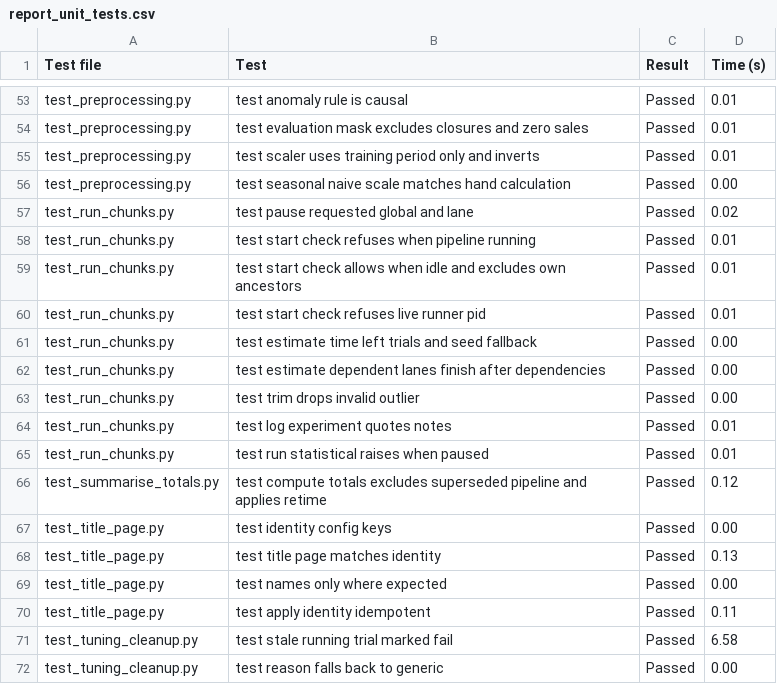
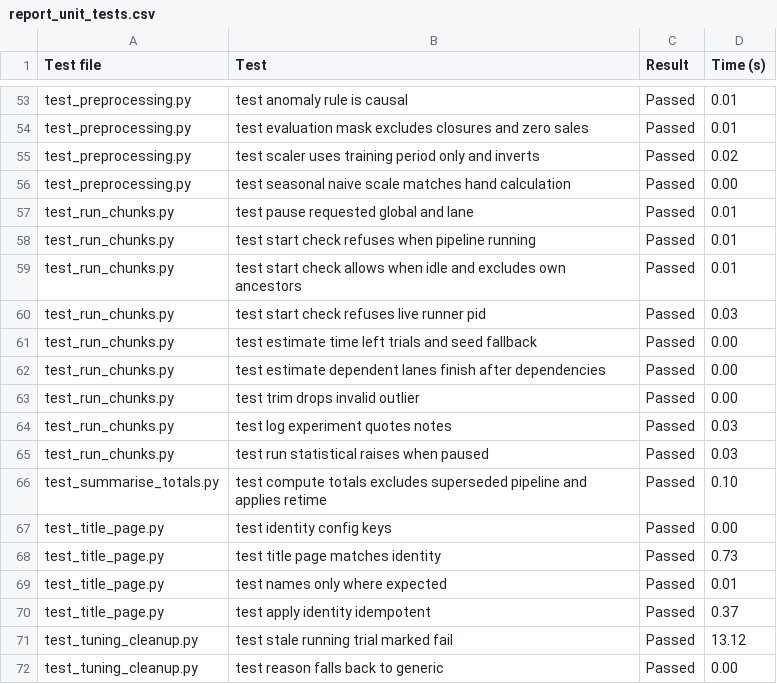
Before and after one commit to Farid89-data/Hybrid-ARIMA-LSTM-retail-sales-forecasting-with-BI-integration, a CSV file: outputs/tables/report_unit_tests.csv, drawn as a sheet; only a part is shown, gaps mark what is left out; the diff covers the shown part only.

```diff
--- a/outputs/tables/report_unit_tests.csv
+++ b/outputs/tables/report_unit_tests.csv
@@ -54,8 +54,8 @@ test_preprocessing.py,test anomaly rule is causal,Passed,0.01
 test_preprocessing.py,test evaluation mask excludes closures and zero sales,Passed,0.01
-test_preprocessing.py,test scaler uses training period only and inverts,Passed,0.01
+test_preprocessing.py,test scaler uses training period only and inverts,Passed,0.02
 test_preprocessing.py,test seasonal naive scale matches hand calculation,Passed,0.00
-test_run_chunks.py,test pause requested global and lane,Passed,0.02
+test_run_chunks.py,test pause requested global and lane,Passed,0.01
 test_run_chunks.py,test start check refuses when pipeline running,Passed,0.01
 test_run_chunks.py,test start check allows when idle and excludes own ancestors,Passed,0.01
-test_run_chunks.py,test start check refuses live runner pid,Passed,0.01
+test_run_chunks.py,test start check refuses live runner pid,Passed,0.03
 test_run_chunks.py,test estimate time left trials and seed fallback,Passed,0.00
@@ -63,10 +63,10 @@ test_run_chunks.py,test estimate dependent lanes finish after dependencies,Passe
 test_run_chunks.py,test trim drops invalid outlier,Passed,0.00
-test_run_chunks.py,test log experiment quotes notes,Passed,0.01
-test_run_chunks.py,test run statistical raises when paused,Passed,0.01
-test_summarise_totals.py,test compute totals excludes superseded pipeline and applies retime,Passed,0.12
+test_run_chunks.py,test log experiment quotes notes,Passed,0.03
+test_run_chunks.py,test run statistical raises when paused,Passed,0.03
+test_summarise_totals.py,test compute totals excludes superseded pipeline and applies retime,Passed,0.10
 test_title_page.py,test identity config keys,Passed,0.00
-test_title_page.py,test title page matches identity,Passed,0.13
-test_title_page.py,test names only where expected,Passed,0.00
-test_title_page.py,test apply identity idempotent,Passed,0.11
-test_tuning_cleanup.py,test stale running trial marked fail,Passed,6.58
+test_title_page.py,test title page matches identity,Passed,0.73
+test_title_page.py,test names only where expected,Passed,0.01
+test_title_page.py,test apply identity idempotent,Passed,0.37
+test_tuning_cleanup.py,test stale running trial marked fail,Passed,13.12
 test_tuning_cleanup.py,test reason falls back to generic,Passed,0.00
```
Also changed, not shown: 20 edited cells elsewhere in this file, 4 other files.
